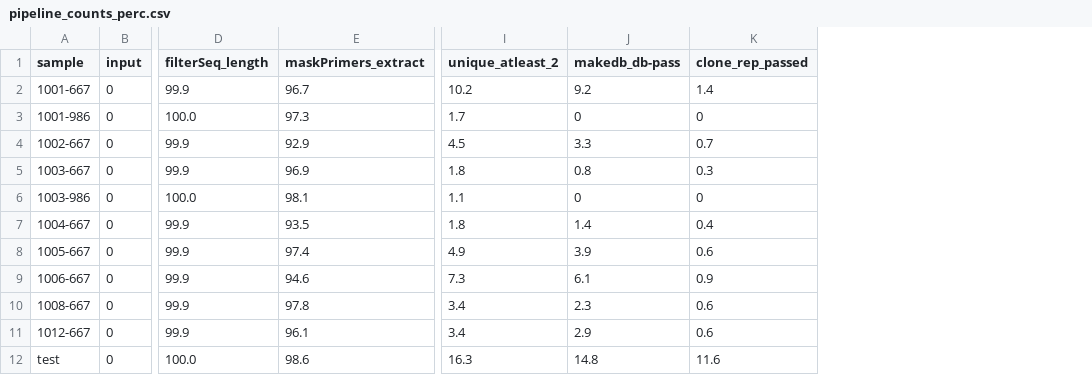
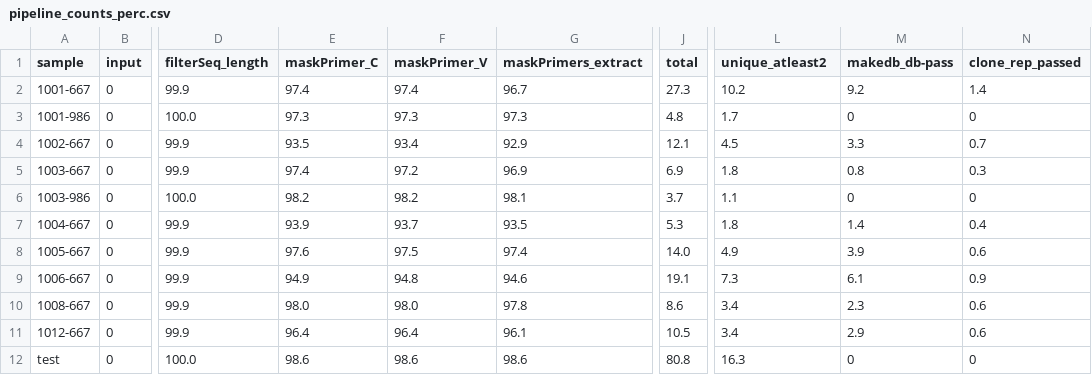
Before and after one commit to williamdlees/flairr_dsl2, a CSV file: processed_samples/pipeline_counts_perc.csv, drawn as a sheet; only a part is shown, gaps mark what is left out; addresses are those after the commit; the diff names each change by its address in the sheet, - before the commit and + after, or states it on an @@ line.

```diff
--- a/processed_samples/pipeline_counts_perc.csv
+++ b/processed_samples/pipeline_counts_perc.csv
+column E (maskPrimer_C), rows 2-12: 97.4 | 97.3 | 93.5 | 97.4 | 98.2 | 93.9 | 97.6 | 94.9 | 98.0 | 96.4 | 98.6
+column F (maskPrimer_V), rows 2-12: 97.4 | 97.3 | 93.4 | 97.2 | 98.2 | 93.7 | 97.5 | 94.8 | 98.0 | 96.4 | 98.6
+column J (total), rows 2-12: 27.3 | 4.8 | 12.1 | 6.9 | 3.7 | 5.3 | 14.0 | 19.1 | 8.6 | 10.5 | 80.8
-L1: unique_atleast_2
+L1: unique_atleast2
-M12 (makedb_db-pass): 14.8
+M12 (makedb_db-pass): 0
-N12 (clone_rep_passed): 11.6
+N12 (clone_rep_passed): 0
```
Also changed, not shown: processed_samples/pipeline_counts.csv, 29 other files.
